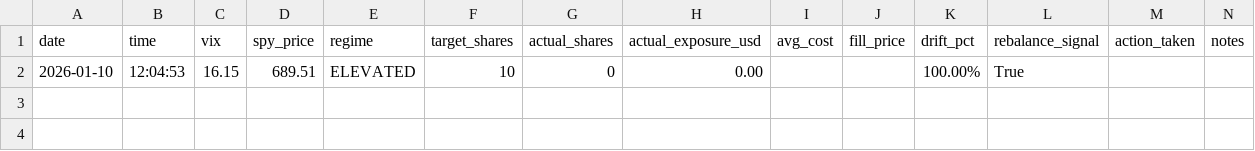
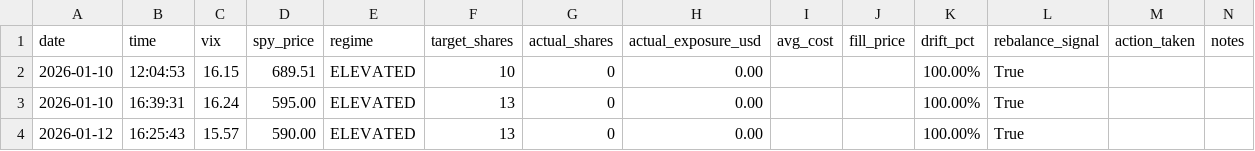
Before and after one commit to Cristian-Valcea/DSP-Trading, a CSV file: data/vrp/paper_trading/vrp_erp_log.csv, drawn as a sheet; the diff names each change by its address in the sheet, - before the commit and + after, or states it on an @@ line.

Commit message:
feat(sleeve-c): add --confirm YES for non-interactive UI execution
- Add --confirm parameter to sleeve_c_place_order.py
- Detects non-TTY (subprocess) and refuses to proceed without --confirm YES
- Enables Control UI to execute live orders programmatically
- Add Sleeve C paper trading log (first monitor run)
- Update VRP-ERP state tracking (days_in_regime: 3)
- Add DSP100K Control UI specification document

```diff
--- a/data/vrp/paper_trading/vrp_erp_log.csv
+++ b/data/vrp/paper_trading/vrp_erp_log.csv
+row 3: 2026-01-10 | 16:39:31 | 16.24 | 595.00 | ELEVATED | 13 | 0 | 0.00 |  |  | 100.00% | True
+row 4: 2026-01-12 | 16:25:43 | 15.57 | 590.00 | ELEVATED | 13 | 0 | 0.00 |  |  | 100.00% | True
```
Also changed, not shown: 4 other files.
